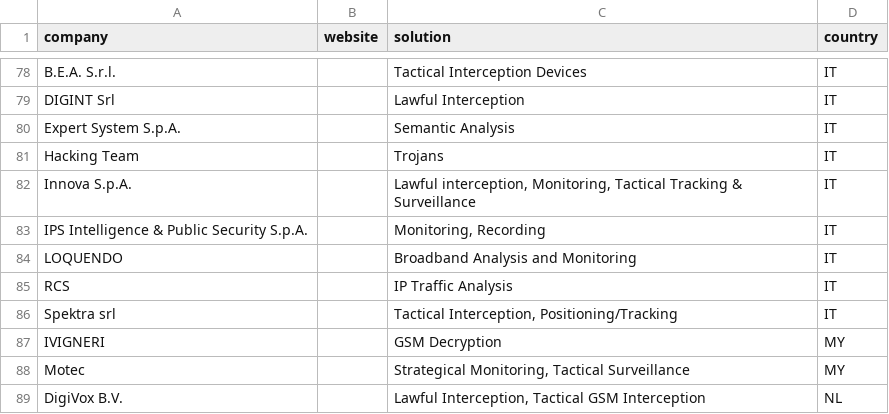
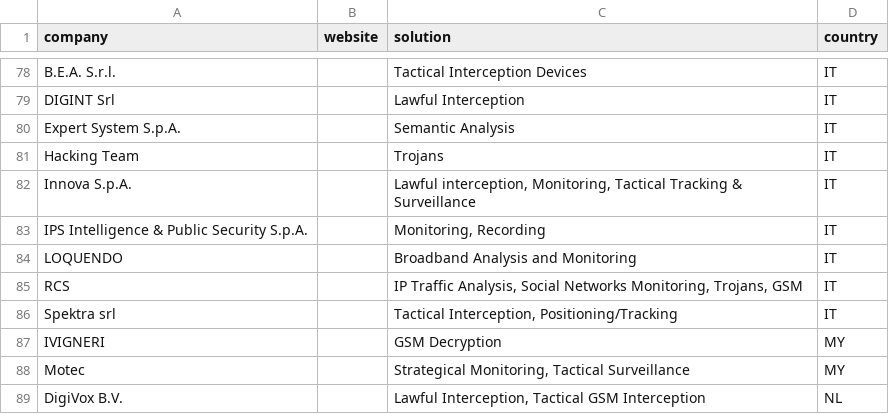
Before and after one commit to digitalfreedom/data-vendors, a CSV file: vendors.csv, drawn as a sheet; only a part is shown, gaps mark what is left out.

Commit message:
Added more services of RCS

```diff
--- a/vendors.csv
+++ b/vendors.csv
@@ -84,3 +84,3 @@ IPS Intelligence & Public Security S.p.A.,,"Monitoring, Recording",IT
 LOQUENDO,,Broadband Analysis and Monitoring,IT
-RCS,,IP Traffic Analysis,IT
+RCS,,"IP Traffic Analysis, Social Networks Monitoring, Trojans, GSM",IT
 Spektra srl,,"Tactical Interception, Positioning/Tracking",IT
```
